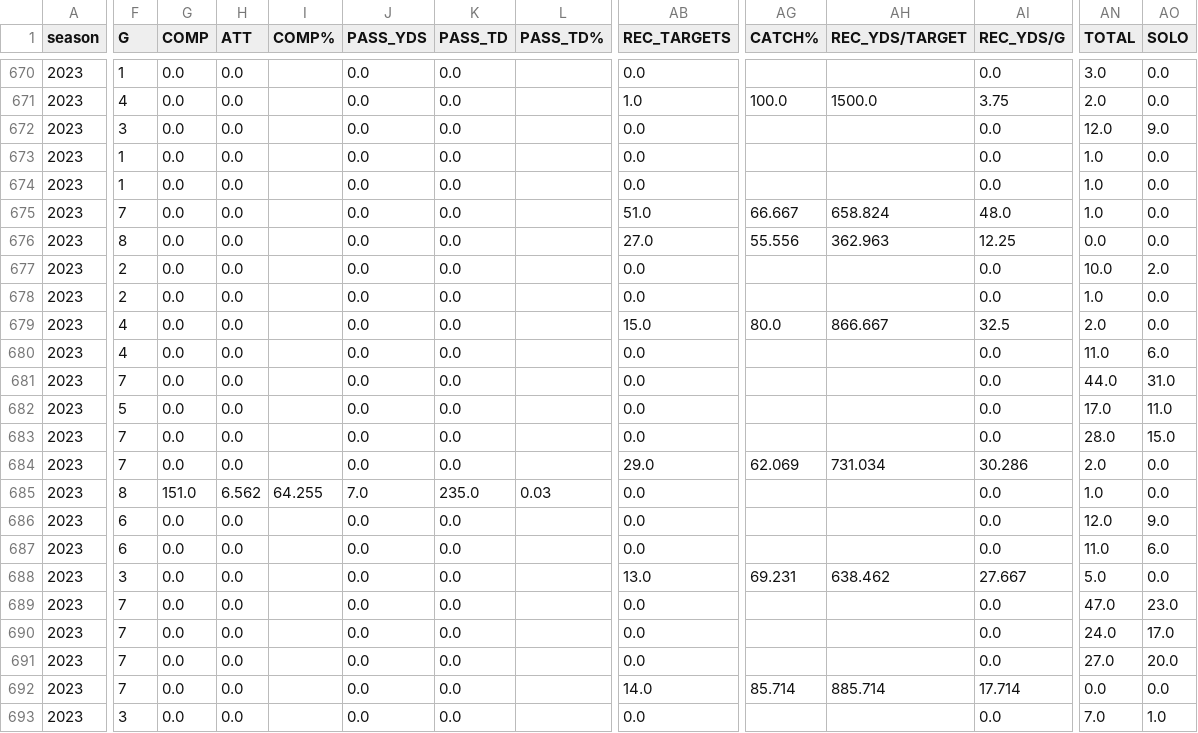
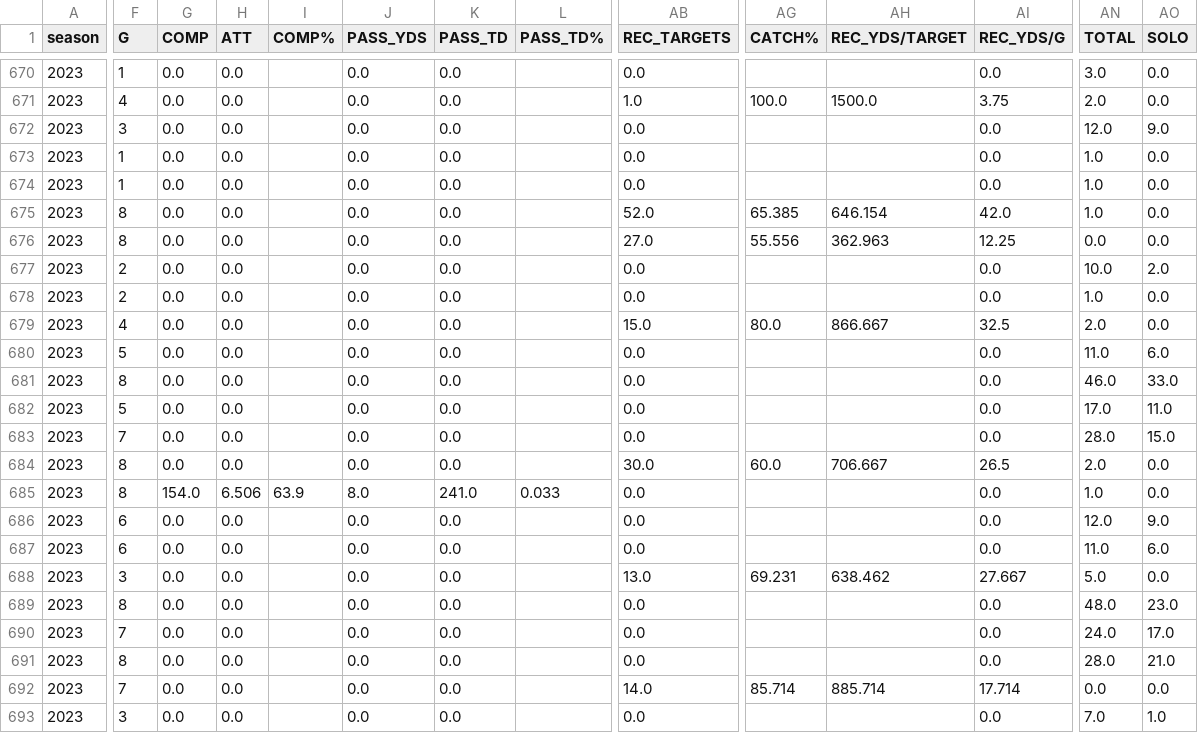
Before and after one commit to armstjc/usfl-2022-data-repository, a CSV file: player_stats/season_stats/csv/2023_player_season_stats.csv, drawn as a sheet; only a part is shown, gaps mark what is left out; the diff covers the shown part only; the diff names each change by its address in the sheet, - before the commit and + after, or states it on an @@ line.

```diff
--- a/player_stats/season_stats/csv/2023_player_season_stats.csv
+++ b/player_stats/season_stats/csv/2023_player_season_stats.csv
-F675 (G): 7
+F675 (G): 8
-AB675 (REC_TARGETS): 51.0
+AB675 (REC_TARGETS): 52.0
-AG675 (CATCH%): 66.667
+AG675 (CATCH%): 65.385
-AH675 (REC_YDS/TARGET): 658.824
+AH675 (REC_YDS/TARGET): 646.154
-AI675 (REC_YDS/G): 48.0
+AI675 (REC_YDS/G): 42.0
-F680 (G): 4
+F680 (G): 5
-F681 (G): 7
+F681 (G): 8
-AN681 (TOTAL): 44.0
+AN681 (TOTAL): 46.0
-AO681 (SOLO): 31.0
+AO681 (SOLO): 33.0
-F684 (G): 7
+F684 (G): 8
-AB684 (REC_TARGETS): 29.0
+AB684 (REC_TARGETS): 30.0
-AG684 (CATCH%): 62.069
+AG684 (CATCH%): 60.0
-AH684 (REC_YDS/TARGET): 731.034
+AH684 (REC_YDS/TARGET): 706.667
-AI684 (REC_YDS/G): 30.286
+AI684 (REC_YDS/G): 26.5
-G685 (COMP): 151.0
+G685 (COMP): 154.0
-H685 (ATT): 6.562
+H685 (ATT): 6.506
-I685 (COMP%): 64.255
+I685 (COMP%): 63.9
-J685 (PASS_YDS): 7.0
+J685 (PASS_YDS): 8.0
-K685 (PASS_TD): 235.0
+K685 (PASS_TD): 241.0
-L685 (PASS_TD%): 0.03
+L685 (PASS_TD%): 0.033
-F689 (G): 7
+F689 (G): 8
-AN689 (TOTAL): 47.0
+AN689 (TOTAL): 48.0
-F691 (G): 7
+F691 (G): 8
-AN691 (TOTAL): 27.0
+AN691 (TOTAL): 28.0
-AO691 (SOLO): 20.0
+AO691 (SOLO): 21.0
```
Also changed, not shown: 164 edited cells elsewhere in this file, 27 other files.
